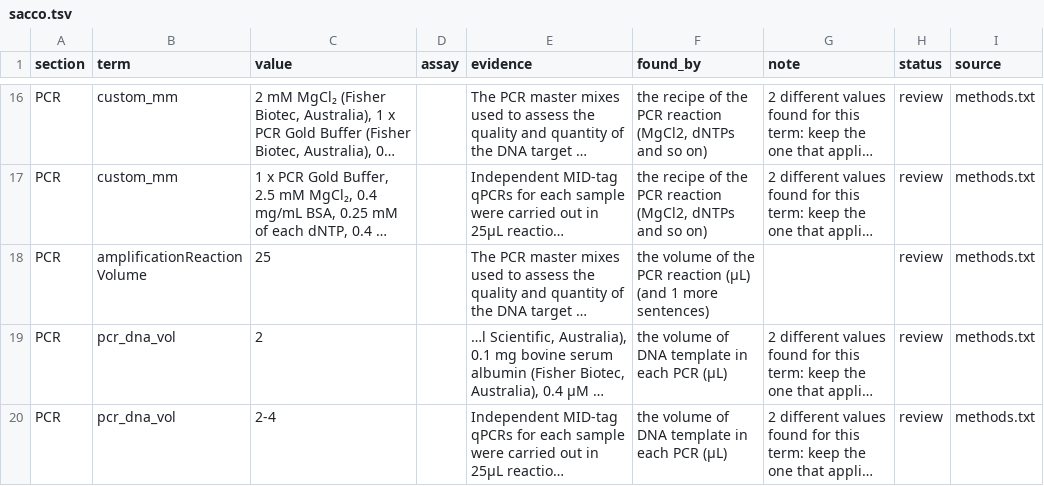
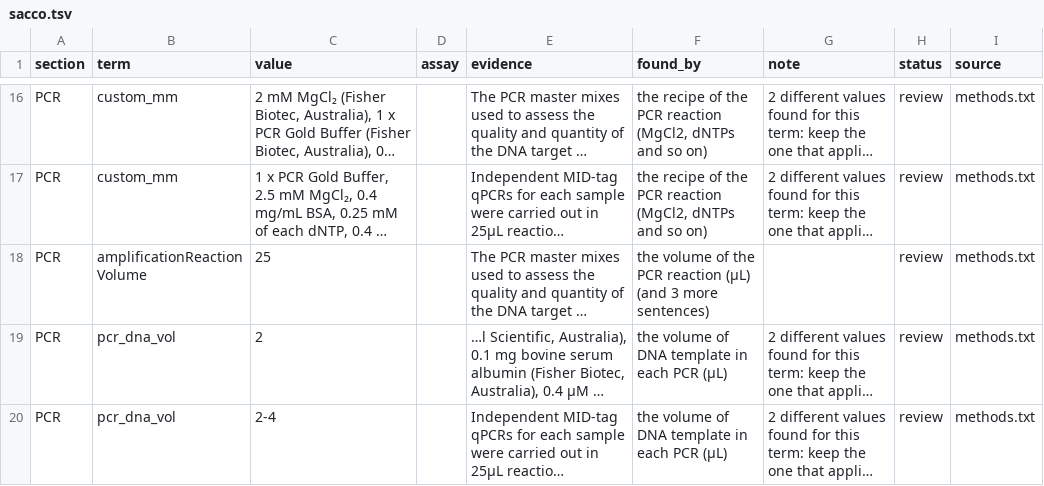
Before and after one commit to FAIR-eDNA/FAIRe-Galaxy, a TSV file: dev/faire_method_details/results/sacco.tsv, drawn as a sheet; only a part is shown, gaps mark what is left out; long unchanged cells end in …; the diff names each change by its address in the sheet, - before the commit and + after, or states it on an @@ line.

```diff
--- a/dev/faire_method_details/results/sacco.tsv
+++ b/dev/faire_method_details/results/sacco.tsv
-F18 (found_by): …(µL) (and 1 more sentences)
+F18 (found_by): …(µL) (and 3 more sentences)
```
Also changed, not shown: dev/faire_method_details/results/kimberley.tsv, dev/faire_method_details/results/seames.tsv, 4 other files.
